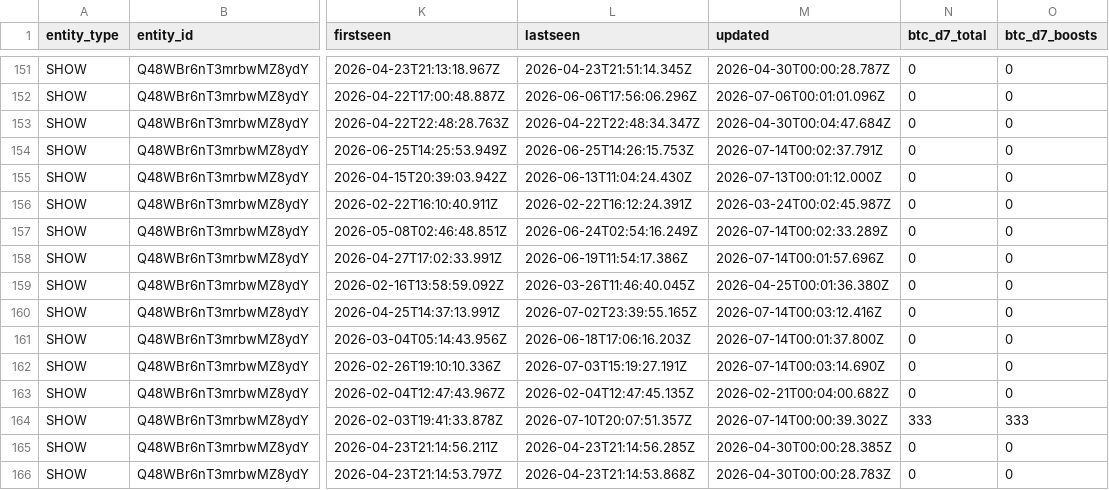
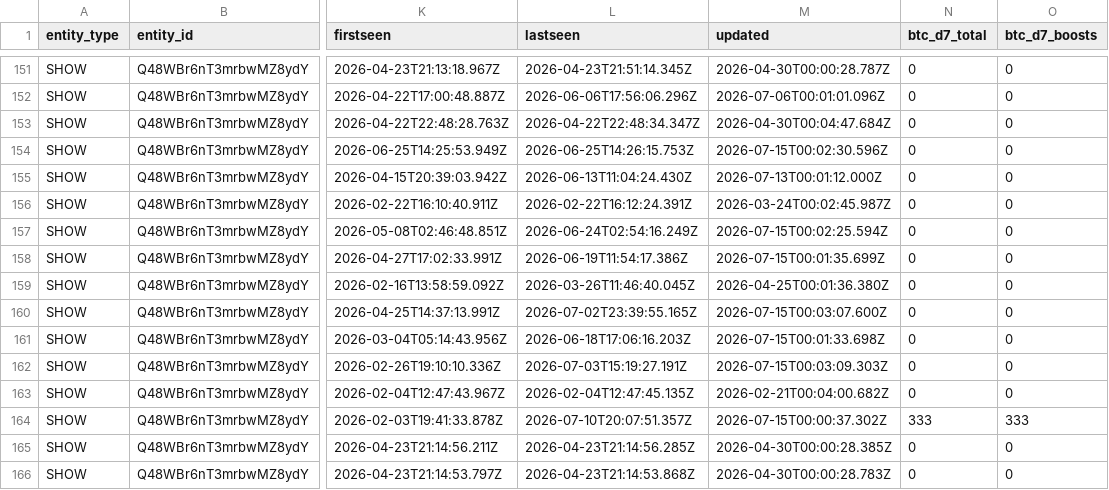
Before and after one commit to ReedBTC/localbitcoiners, a CSV file: data/fountain-api.csv, drawn as a sheet; only a part is shown, gaps mark what is left out; the diff covers the shown part only; the diff names each change by its address in the sheet, - before the commit and + after, or states it on an @@ line.

```diff
--- a/data/fountain-api.csv
+++ b/data/fountain-api.csv
-M154 (updated): 2026-07-14T00:02:37.791Z
+M154 (updated): 2026-07-15T00:02:30.596Z
-M157 (updated): 2026-07-14T00:02:33.289Z
+M157 (updated): 2026-07-15T00:02:25.594Z
-M158 (updated): 2026-07-14T00:01:57.696Z
+M158 (updated): 2026-07-15T00:01:35.699Z
-M160 (updated): 2026-07-14T00:03:12.416Z
+M160 (updated): 2026-07-15T00:03:07.600Z
-M161 (updated): 2026-07-14T00:01:37.800Z
+M161 (updated): 2026-07-15T00:01:33.698Z
-M162 (updated): 2026-07-14T00:03:14.690Z
+M162 (updated): 2026-07-15T00:03:09.303Z
-M164 (updated): 2026-07-14T00:00:39.302Z
+M164 (updated): 2026-07-15T00:00:37.302Z
```
Also changed, not shown: 76 edited cells elsewhere in this file, data/leaderboards.csv, data/sats.csv, 4 other files.
